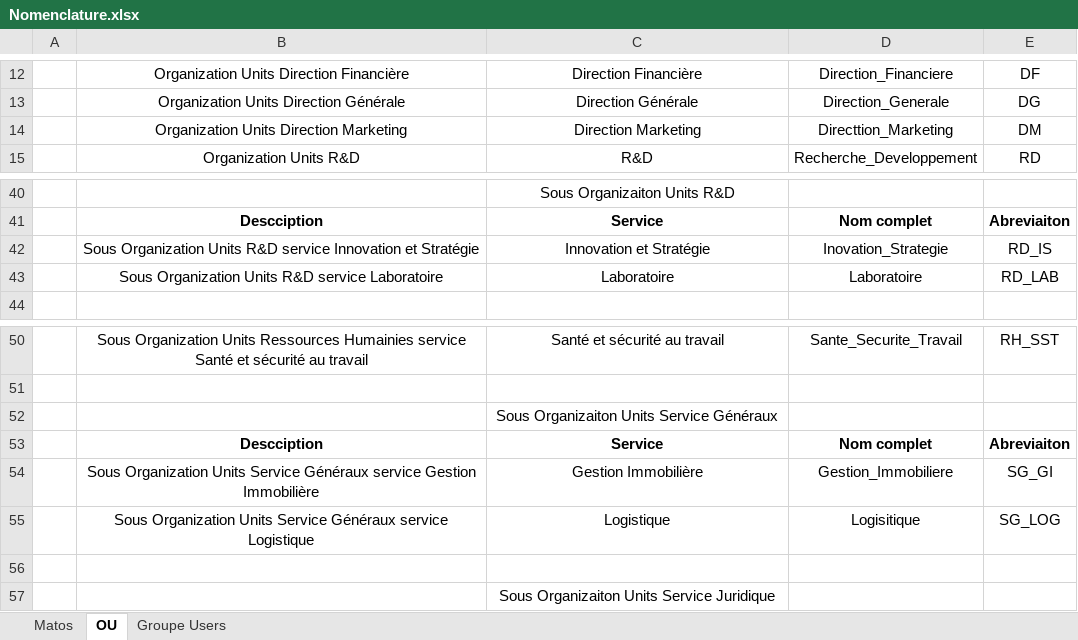
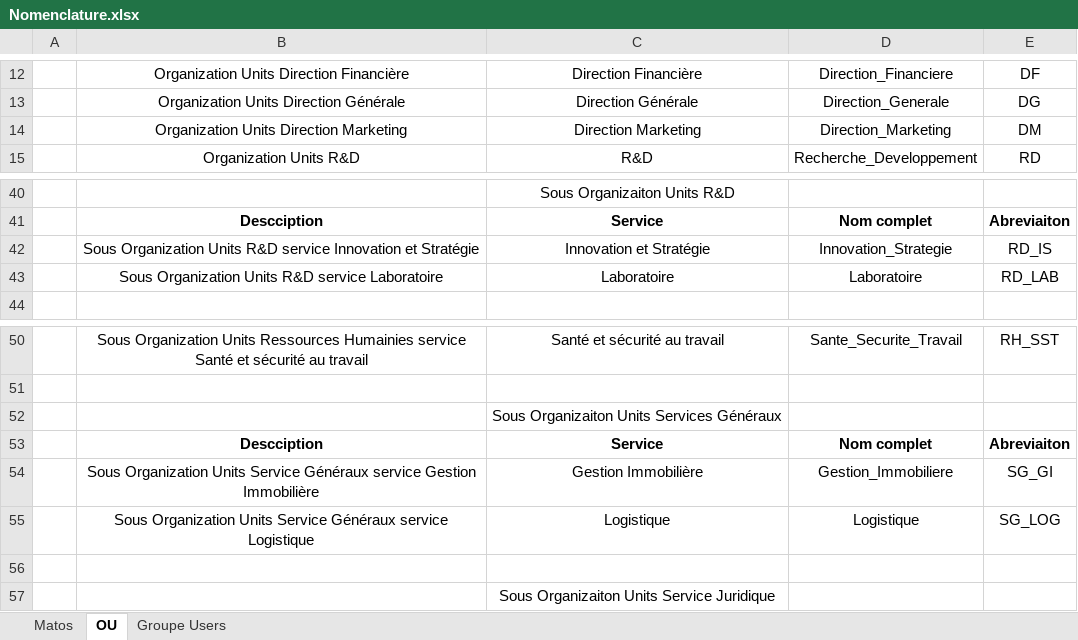
Before and after one commit to WildCodeSchool/TSSR-2402-P3-G4-BuildYourInfra-Pharmgreen, an Excel workbook: Ressources/Nomenclature.xlsx, sheet OU, drawn as a sheet; only a part is shown, gaps mark what is left out; values as stored, in another font and other column widths than the file's, no borders; charts and pictures not drawn; the diff names each change by its address in the sheet, - before the commit and + after, or states it on an @@ line.

```diff
--- a/Ressources/Nomenclature.xlsx (sheet OU)
+++ b/Ressources/Nomenclature.xlsx (sheet OU)
-D14: Directtion_Marketing
+D14: Direction_Marketing
-D42: Inovation_Strategie
+D42: Innovation_Strategie
-C52: Sous Organizaiton Units Service Généraux
+C52: Sous Organizaiton Units Services Généraux
-D55: Logisitique
+D55: Logistique
```
Also changed, not shown: sheet Groupe Users, charts or pictures.
